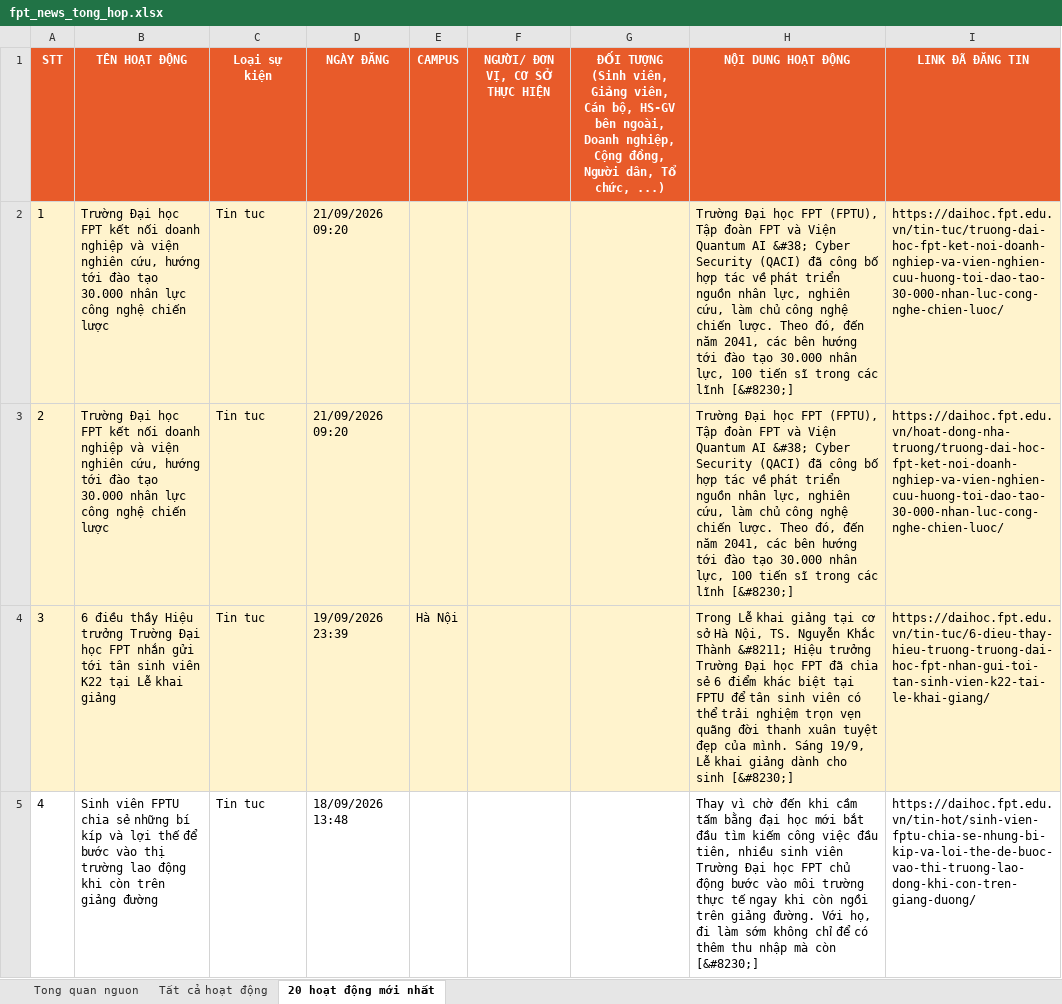
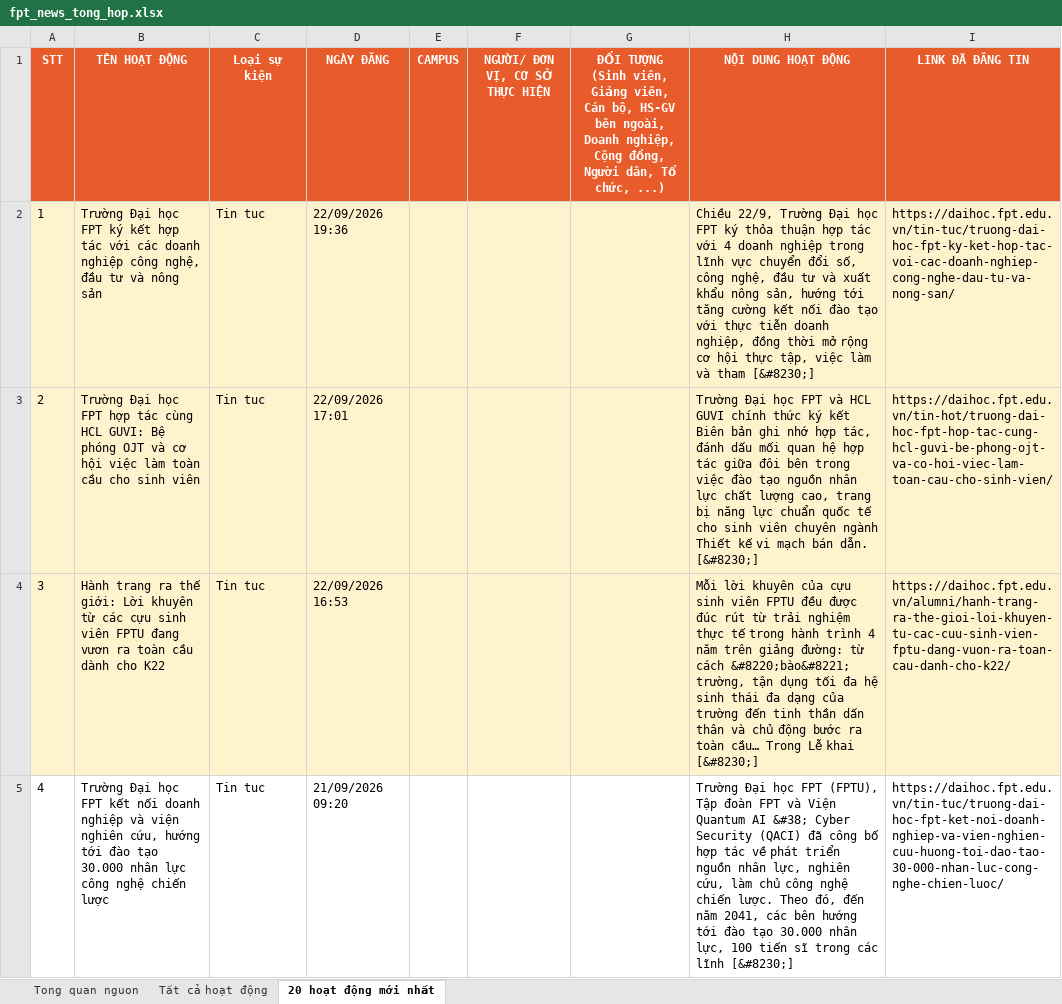
Before and after one commit to tienanh220102-boop/FacebookThing, an Excel workbook: Trang web FPT/fpt_news_tong_hop.xlsx, sheet 20 hoạt động mới nhất, drawn as a sheet; only a part is shown; values as stored, in another font and other column widths than the file's, no borders; the diff covers the shown part only; the diff names each change by its address in the sheet, - before the commit and + after, or states it on an @@ line.

```diff
--- a/Trang web FPT/fpt_news_tong_hop.xlsx (sheet 20 hoạt động mới nhất)
+++ b/Trang web FPT/fpt_news_tong_hop.xlsx (sheet 20 hoạt động mới nhất)
-B2 (TÊN HOẠT ĐỘNG): …học FPT kết nối doanh nghiệp và viện nghiên cứu, hướng tới đào tạo 30.000 nhân lực công nghệ chiến lược
+B2 (TÊN HOẠT ĐỘNG): …học FPT ký kết hợp tác với các doanh nghiệp công nghệ, đầu tư và nông sản
-D2 (NGÀY ĐĂNG): 21/09/2026 09:20
+D2 (NGÀY ĐĂNG): 22/09/2026 19:36
-H2 (NỘI DUNG HOẠT ĐỘNG): Trường Đại học FPT (FPTU), Tập đoàn FPT và Viện Quantum AI &#38; Cyber Security (QACI) đã công bố hợp tác về phát triển nguồn nhân lực, nghiên cứu, làm chủ công nghệ chiến lược. Theo đó, đến năm 2041, các bên hướng tới đào tạo 30.000 nhân lực, 100 tiến sĩ trong các lĩnh [&#8230;]
+H2 (NỘI DUNG HOẠT ĐỘNG): Chiều 22/9, Trường Đại học FPT ký thỏa thuận hợp tác với 4 doanh nghiệp trong lĩnh vực chuyển đổi số, công nghệ, đầu tư và xuất khẩu nông sản, hướng tới tăng cường kết nối đào tạo với thực tiễn doanh nghiệp, đồng thời mở rộng cơ hội thực tập, việc làm và tham [&#8230;]
-I2 (LINK ĐÃ ĐĂNG TIN): https://daihoc.fpt.edu.vn/tin-tuc/truong-dai-hoc-fpt-ket-noi-doanh-nghiep-va-vien-nghien-cuu-huong-toi-dao-tao-30-000-nhan-luc-cong-nghe-chien-luoc/
+I2 (LINK ĐÃ ĐĂNG TIN): https://daihoc.fpt.edu.vn/tin-tuc/truong-dai-hoc-fpt-ky-ket-hop-tac-voi-cac-doanh-nghiep-cong-nghe-dau-tu-va-nong-san/
-B3 (TÊN HOẠT ĐỘNG): …học FPT kết nối doanh nghiệp và viện nghiên cứu, hướng tới đào tạo 30.000 nhân lực công nghệ chiến lược
+B3 (TÊN HOẠT ĐỘNG): …học FPT hợp tác cùng HCL GUVI: Bệ phóng OJT và cơ hội việc làm toàn cầu cho sinh viên
-D3 (NGÀY ĐĂNG): 21/09/2026 09:20
+D3 (NGÀY ĐĂNG): 22/09/2026 17:01
-H3 (NỘI DUNG HOẠT ĐỘNG): …học FPT (FPTU), Tập đoàn FPT và Viện Quantum AI &#38; Cyber Security (QACI) đã công bố hợp tác về phát triển nguồn nhân lực, nghiên cứu, làm chủ công nghệ chiến lược. Theo đó, đến năm 2041, các bên hướng tới đào tạo 30.000 nhân lực, 100 tiến sĩ trong các lĩnh [&#8230;]
+H3 (NỘI DUNG HOẠT ĐỘNG): …học FPT và HCL GUVI chính thức ký kết Biên bản ghi nhớ hợp tác, đánh dấu mối quan hệ hợp tác giữa đôi bên trong việc đào tạo nguồn nhân lực chất lượng cao, trang bị năng lực chuẩn quốc tế cho sinh viên chuyên ngành Thiết kế vi mạch bán dẫn. [&#8230;]
-I3 (LINK ĐÃ ĐĂNG TIN): https://daihoc.fpt.edu.vn/hoat-dong-nha-truong/truong-dai-hoc-fpt-ket-noi-doanh-nghiep-va-vien-nghien-cuu-huong-toi-dao-tao-30-000-nhan-luc-cong-nghe-chien-luoc/
+I3 (LINK ĐÃ ĐĂNG TIN): https://daihoc.fpt.edu.vn/tin-hot/truong-dai-hoc-fpt-hop-tac-cung-hcl-guvi-be-phong-ojt-va-co-hoi-viec-lam-toan-cau-cho-sinh-vien/
-B4 (TÊN HOẠT ĐỘNG): 6 điều thầy Hiệu trưởng Trường Đại học FPT nhắn gửi tới tân sinh viên K22 tại Lễ khai giảng
+B4 (TÊN HOẠT ĐỘNG): Hành trang ra thế giới: Lời khuyên từ các cựu sinh viên FPTU đang vươn ra toàn cầu dành cho K22
-D4 (NGÀY ĐĂNG): 19/09/2026 23:39
+D4 (NGÀY ĐĂNG): 22/09/2026 16:53
-E4 (CAMPUS): Hà Nội
+E4 (CAMPUS): (empty)
-H4 (NỘI DUNG HOẠT ĐỘNG): Trong Lễ khai giảng tại cơ sở Hà Nội, TS. Nguyễn Khắc Thành &#8211; Hiệu trưởng Trường Đại học FPT đã chia sẻ 6 điểm khác biệt tại FPTU để tân sinh viên có thể trải nghiệm trọn vẹn quãng đời thanh xuân tuyệt đẹp của mình. Sáng 19/9, Lễ khai giảng dành cho sinh [&#8230;]
+H4 (NỘI DUNG HOẠT ĐỘNG): Mỗi lời khuyên của cựu sinh viên FPTU đều được đúc rút từ trải nghiệm thực tế trong hành trình 4 năm trên giảng đường: từ cách &#8220;bào&#8221; trường, tận dụng tối đa hệ sinh thái đa dạng của trường đến tinh thần dấn thân và chủ động bước ra toàn cầu… Trong Lễ khai [&#8230;]
-I4 (LINK ĐÃ ĐĂNG TIN): https://daihoc.fpt.edu.vn/tin-tuc/6-dieu-thay-hieu-truong-truong-dai-hoc-fpt-nhan-gui-toi-tan-sinh-vien-k22-tai-le-khai-giang/
+I4 (LINK ĐÃ ĐĂNG TIN): https://daihoc.fpt.edu.vn/alumni/hanh-trang-ra-the-gioi-loi-khuyen-tu-cac-cuu-sinh-vien-fptu-dang-vuon-ra-toan-cau-danh-cho-k22/
-B5 (TÊN HOẠT ĐỘNG): Sinh viên FPTU chia sẻ những bí kíp và lợi thế để bước vào thị trường lao động khi còn trên giảng đường
+B5 (TÊN HOẠT ĐỘNG): Trường Đại học FPT kết nối doanh nghiệp và viện nghiên cứu, hướng tới đào tạo 30.000 nhân lực công nghệ chiến lược
-D5 (NGÀY ĐĂNG): 18/09/2026 13:48
+D5 (NGÀY ĐĂNG): 21/09/2026 09:20
-H5 (NỘI DUNG HOẠT ĐỘNG): Thay vì chờ đến khi cầm tấm bằng đại học mới bắt đầu tìm kiếm công việc đầu tiên, nhiều sinh viên Trường Đại học FPT chủ động bước vào môi trường thực tế ngay khi còn ngồi trên giảng đường. Với họ, đi làm sớm không chỉ để có thêm thu nhập mà còn [&#8230;]
+H5 (NỘI DUNG HOẠT ĐỘNG): Trường Đại học FPT (FPTU), Tập đoàn FPT và Viện Quantum AI &#38; Cyber Security (QACI) đã công bố hợp tác về phát triển nguồn nhân lực, nghiên cứu, làm chủ công nghệ chiến lược. Theo đó, đến năm 2041, các bên hướng tới đào tạo 30.000 nhân lực, 100 tiến sĩ trong các lĩnh [&#8230;]
-I5 (LINK ĐÃ ĐĂNG TIN): https://daihoc.fpt.edu.vn/tin-hot/sinh-vien-fptu-chia-se-nhung-bi-kip-va-loi-the-de-buoc-vao-thi-truong-lao-dong-khi-con-tren-giang-duong/
+I5 (LINK ĐÃ ĐĂNG TIN): https://daihoc.fpt.edu.vn/tin-tuc/truong-dai-hoc-fpt-ket-noi-doanh-nghiep-va-vien-nghien-cuu-huong-toi-dao-tao-30-000-nhan-luc-cong-nghe-chien-luoc/
```
Also changed, not shown: 74 edited cells elsewhere in this sheet, sheet Tất cả hoạt động, sheet Tong quan nguon, 3 other files.
